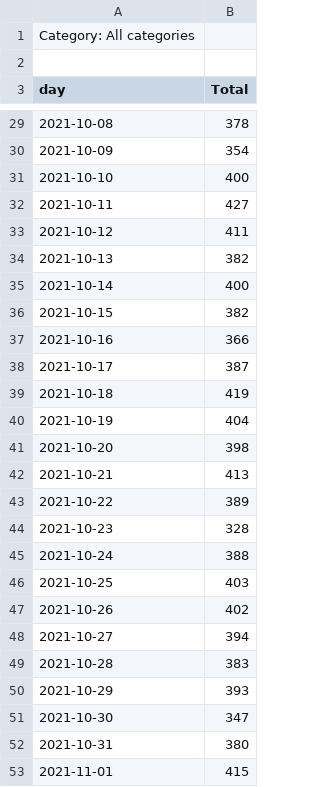
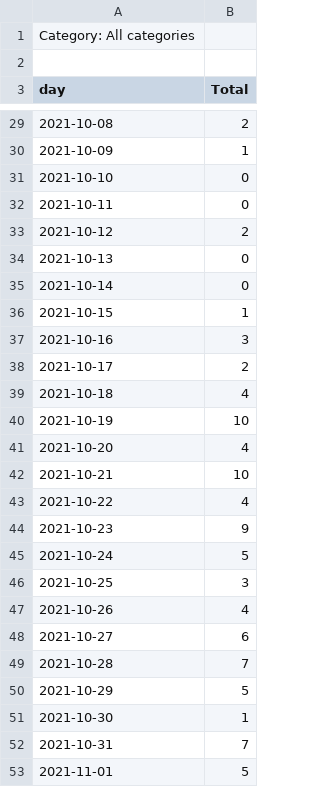
Before and after one commit to gabriel-hanich/Aus-Media-Study, a CSV file: Analysing/data/2/results/articleCount.csv, drawn as a sheet; only a part is shown, gaps mark what is left out; the diff covers the shown part only.

```diff
--- a/Analysing/data/2/results/articleCount.csv
+++ b/Analysing/data/2/results/articleCount.csv
@@ -29,25 +29,25 @@ day,Total
-2021-10-08,378
-2021-10-09,354
-2021-10-10,400
-2021-10-11,427
-2021-10-12,411
-2021-10-13,382
-2021-10-14,400
-2021-10-15,382
-2021-10-16,366
-2021-10-17,387
-2021-10-18,419
-2021-10-19,404
-2021-10-20,398
-2021-10-21,413
-2021-10-22,389
-2021-10-23,328
-2021-10-24,388
-2021-10-25,403
-2021-10-26,402
-2021-10-27,394
-2021-10-28,383
-2021-10-29,393
-2021-10-30,347
-2021-10-31,380
-2021-11-01,415
+2021-10-08,2
+2021-10-09,1
+2021-10-10,0
+2021-10-11,0
+2021-10-12,2
+2021-10-13,0
+2021-10-14,0
+2021-10-15,1
+2021-10-16,3
+2021-10-17,2
+2021-10-18,4
+2021-10-19,10
+2021-10-20,4
+2021-10-21,10
+2021-10-22,4
+2021-10-23,9
+2021-10-24,5
+2021-10-25,3
+2021-10-26,4
+2021-10-27,6
+2021-10-28,7
+2021-10-29,5
+2021-10-30,1
+2021-10-31,7
+2021-11-01,5
```
Also changed, not shown: 108 edited cells elsewhere in this file, 3 other files.
